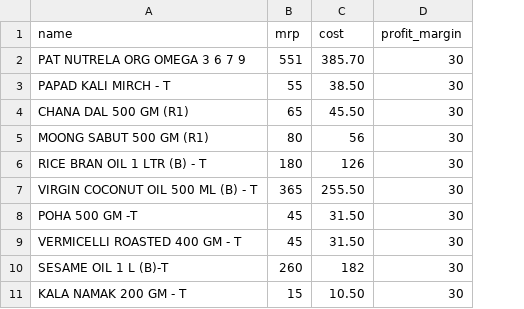
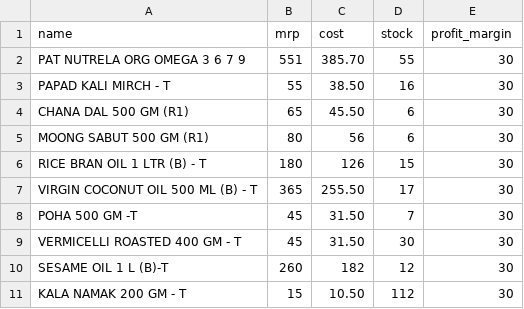
Before and after one commit to piyushagarwal08/Agarwal-Enterprises, a CSV file: price_update_template.csv, drawn as a sheet; the diff names each change by its address in the sheet, - before the commit and + after, or states it on an @@ line.

```diff
--- a/price_update_template.csv
+++ b/price_update_template.csv
+column D (stock), rows 2-11: 55 | 16 | 6 | 6 | 15 | 17 | 7 | 30 | 12 | 112
```
Also changed, not shown: 10 other files.
